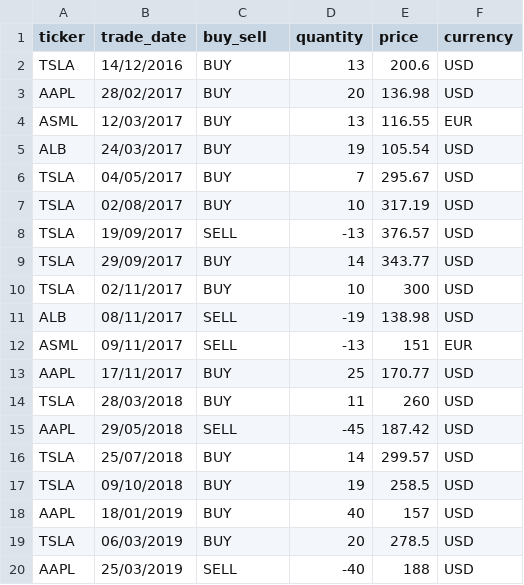
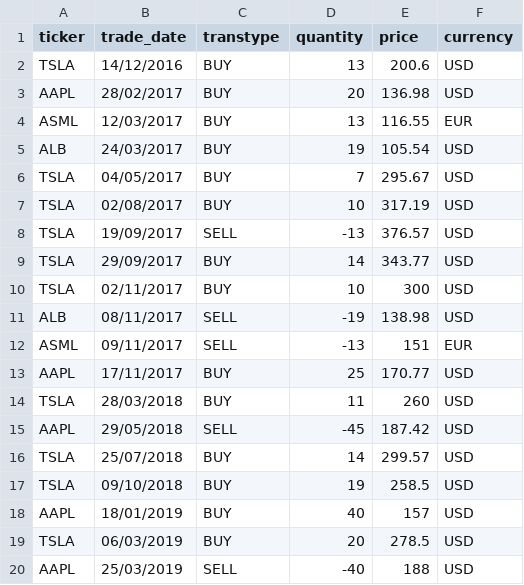
Before and after one commit to rteuwens/investment_portfolio, a CSV file: transaction_history.csv, drawn as a sheet.

```diff
--- a/transaction_history.csv
+++ b/transaction_history.csv
@@ -1,2 +1,2 @@
-ticker,trade_date,buy_sell,quantity,price,currency
+ticker,trade_date,transtype,quantity,price,currency
 TSLA,14/12/2016,BUY,13,200.6,USD
```
Also changed, not shown: 1 other file.
